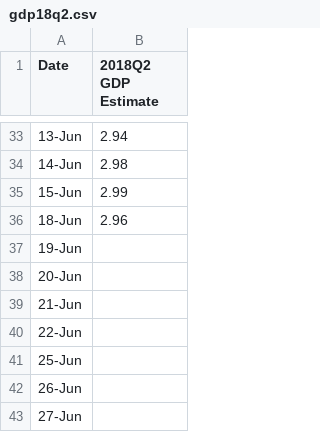
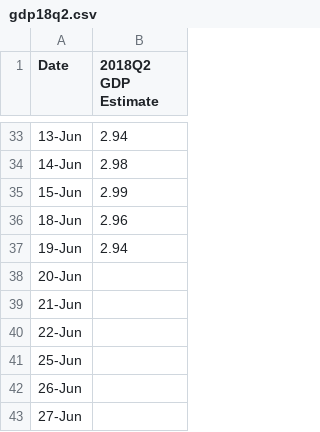
Before and after one commit to Libardo1/telafinance, a CSV file: static/data/gdp18q2.csv, drawn as a sheet; only a part is shown, gaps mark what is left out.

```diff
--- a/static/data/gdp18q2.csv
+++ b/static/data/gdp18q2.csv
@@ -36,3 +36,3 @@ Date, 2018Q2 GDP Estimate
 18-Jun,2.96
-19-Jun,
+19-Jun,2.94
 20-Jun,
```
Also changed, not shown: static/data/bfsi2018.csv, static/data/mv2018.csv, 4 other files.
